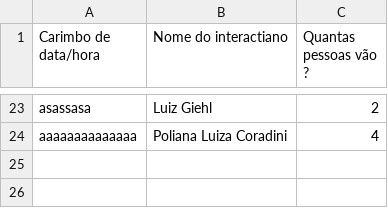
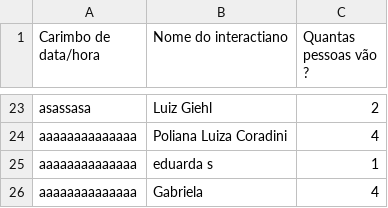
Before and after one commit to LuizGiehl/PFE_2, a CSV file: data/Formulário sem título.csv, drawn as a sheet; only a part is shown, gaps mark what is left out.

```diff
--- a/data/Formulário sem título.csv
+++ b/data/Formulário sem título.csv
@@ -24 +24,3 @@
 "aaaaaaaaaaaaaa", Poliana Luiza Coradini,"4"
+"aaaaaaaaaaaaaa", eduarda s,"1"
+"aaaaaaaaaaaaaa", Gabriela,"4"
```
Also changed, not shown: 2 other files.
